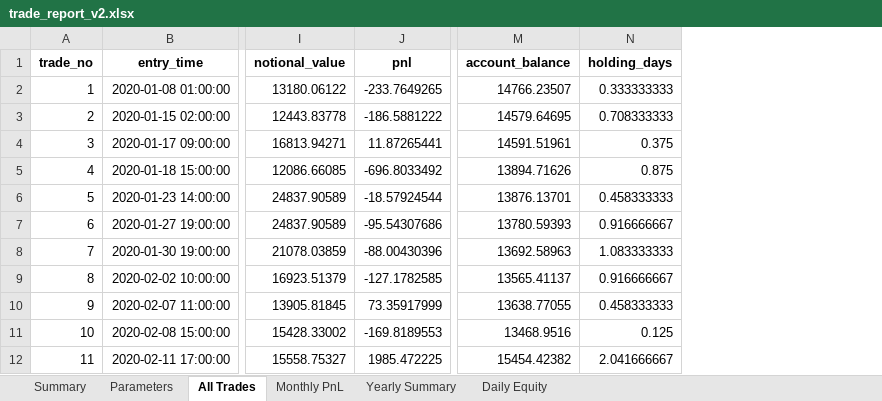
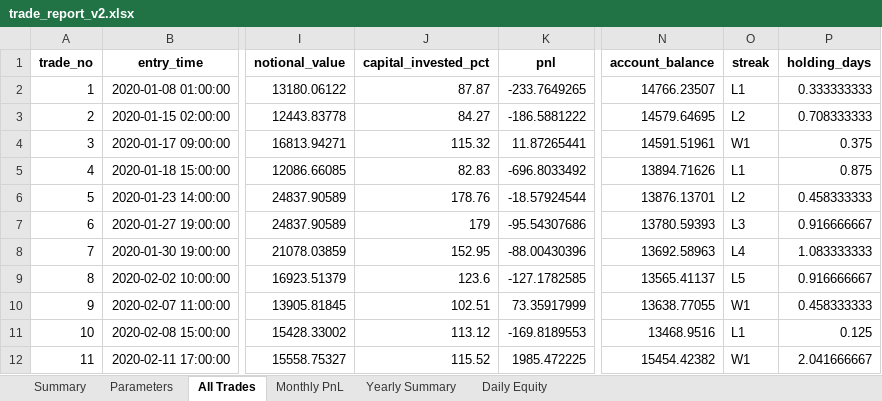
Before and after one commit to AlexBBno1/MetaGPT_ETH-Backtest-Agent, an Excel workbook: outputs_v2/trade_details/trade_report_v2.xlsx, sheet All Trades, drawn as a sheet; only a part is shown, gaps mark what is left out; values as stored, in another font and other column widths than the file's, no borders; the diff names each change by its address in the sheet, - before the commit and + after, or states it on an @@ line.

```diff
--- a/outputs_v2/trade_details/trade_report_v2.xlsx (sheet All Trades)
+++ b/outputs_v2/trade_details/trade_report_v2.xlsx (sheet All Trades)
+column J (capital_invested_pct), rows 2-12: 87.87 | 84.27 | 115.32 | 82.83 | 178.76 | 179 | 152.95 | 123.6 | 102.51 | 113.12 | 115.52
+column O (streak), rows 2-12: L1 | L2 | W1 | L1 | L2 | L3 | L4 | L5 | W1 | L1 | W1
```
Also changed, not shown: sheet Summary, 20 other files.
